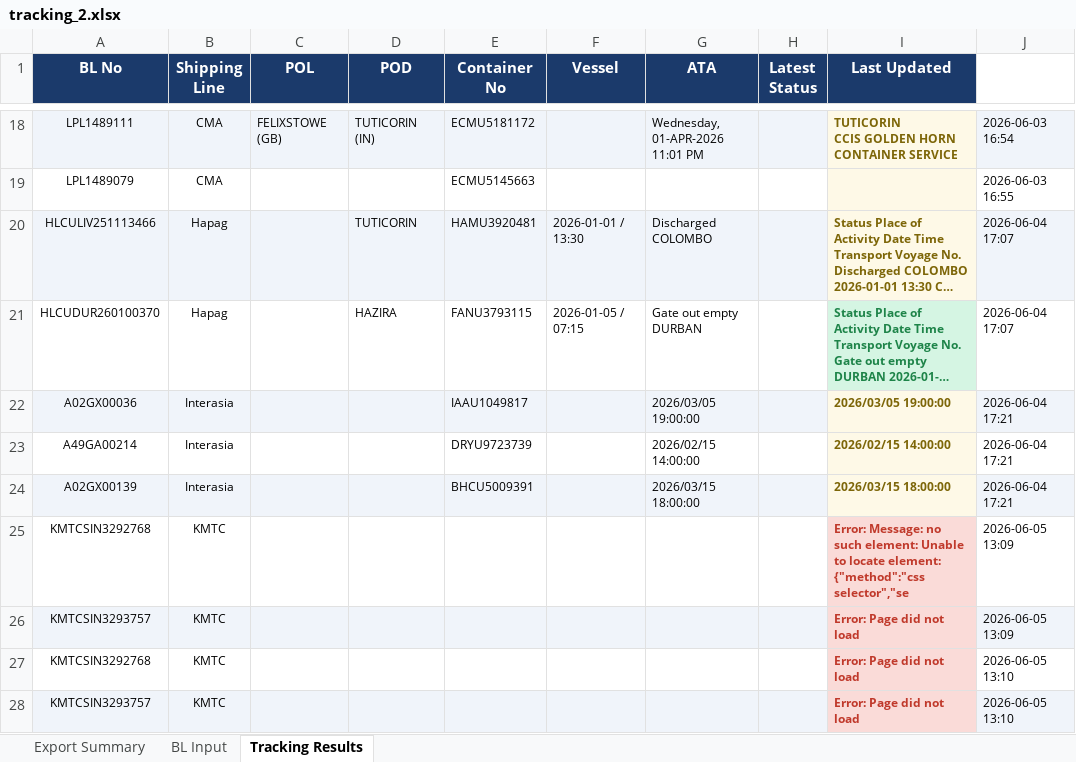
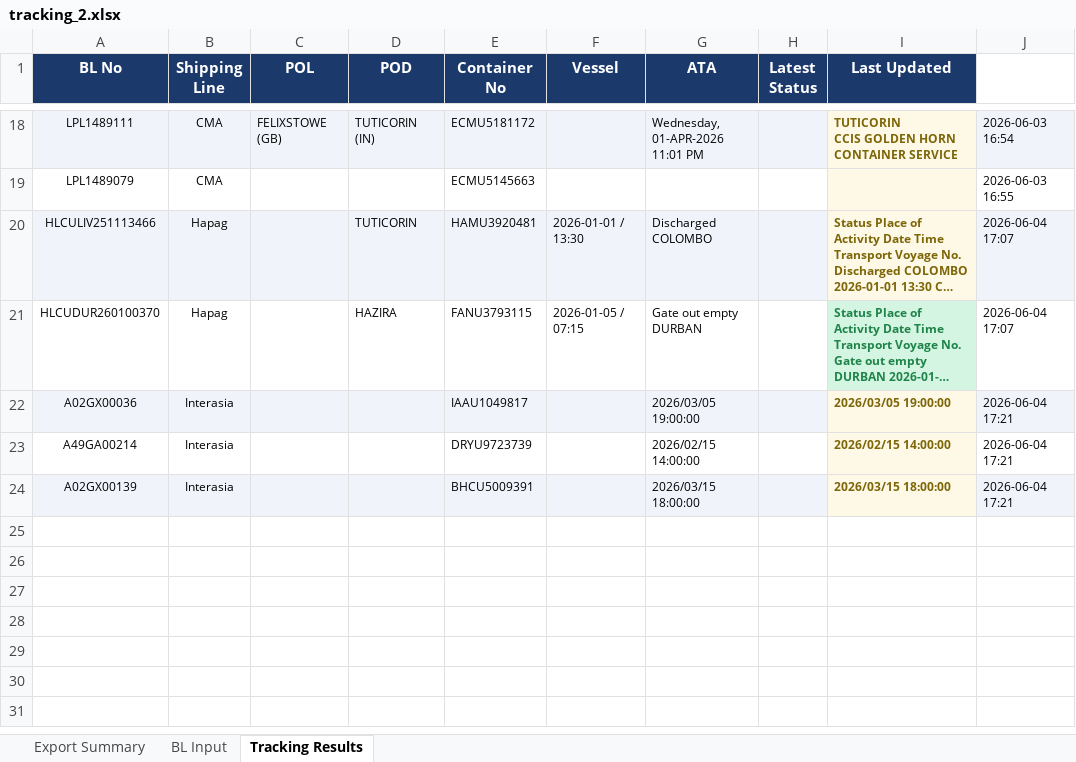
Before and after one commit to Kamalhutl/shipment-tracker, an Excel workbook: tracking_2.xlsx, sheet Tracking Results, drawn as a sheet; only a part is shown, gaps mark what is left out; long unchanged cells end in …; values as stored, in another font and other column widths than the file's, no borders; the diff names each change by its address in the sheet, - before the commit and + after, or states it on an @@ line.

Commit message:
Update tracking data

```diff
--- a/tracking_2.xlsx (sheet Tracking Results)
+++ b/tracking_2.xlsx (sheet Tracking Results)
-row 25: KMTCSIN3292768 | KMTC |  |  |  |  |  |  | Error: Message: no such element: Unable to locate element: {"method":"css selector","se | 2026-06-05 13:09
-row 26: KMTCSIN3293757 | KMTC |  |  |  |  |  |  | Error: Page did not load | 2026-06-05 13:09
-row 27: KMTCSIN3292768 | KMTC |  |  |  |  |  |  | Error: Page did not load | 2026-06-05 13:10
-row 28: KMTCSIN3293757 | KMTC |  |  |  |  |  |  | Error: Page did not load | 2026-06-05 13:10
```
Also changed, not shown: sheet BL Input.
